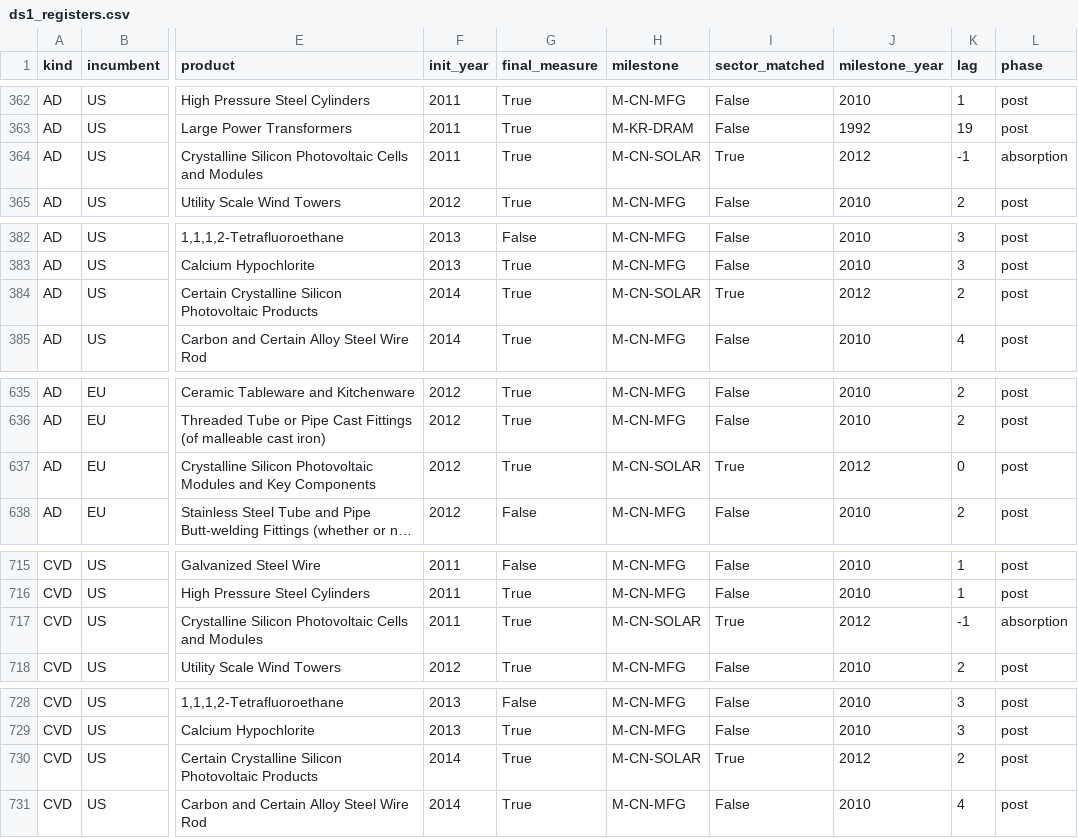
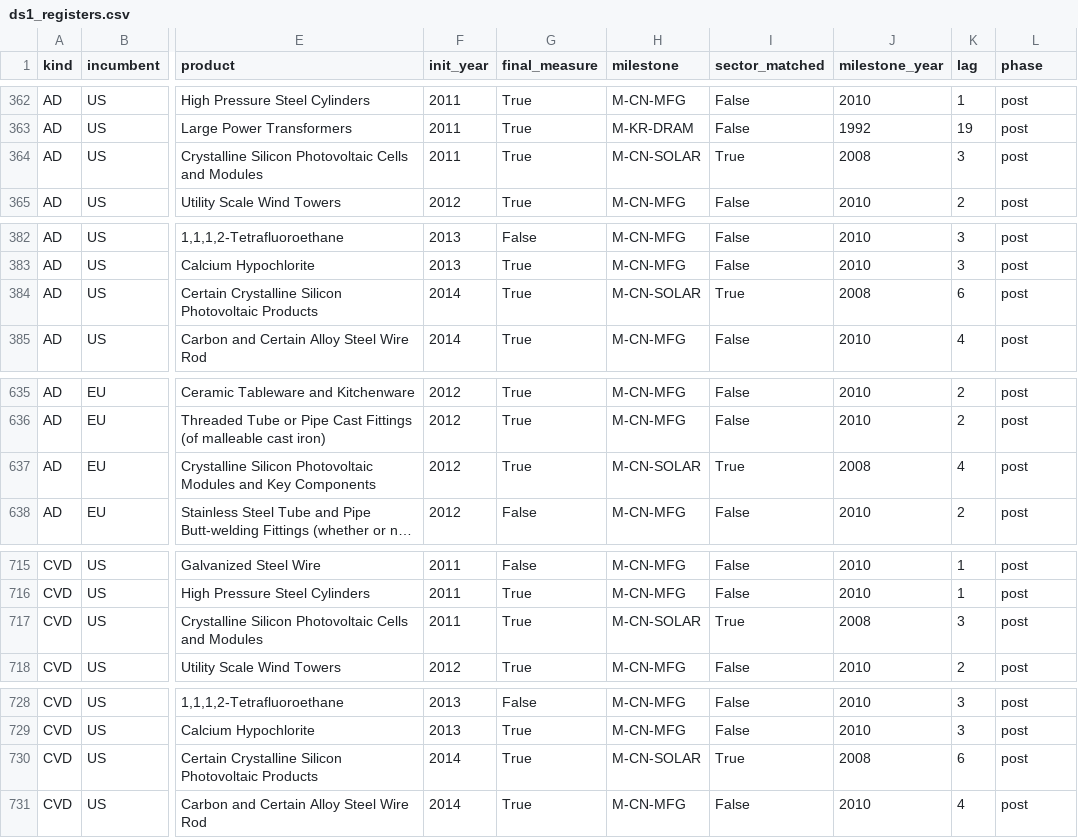
Before and after one commit to wfhungerland/AMNESIA, a CSV file: data/ds1_registers.csv, drawn as a sheet; only a part is shown, gaps mark what is left out; long unchanged cells end in …; the diff covers the shown part only; the diff names each change by its address in the sheet, - before the commit and + after, or states it on an @@ line.

```diff
--- a/data/ds1_registers.csv
+++ b/data/ds1_registers.csv
-J364 (milestone_year): 2012
+J364 (milestone_year): 2008
-K364 (lag): -1
+K364 (lag): 3
-L364 (phase): absorption
+L364 (phase): post
-J384 (milestone_year): 2012
+J384 (milestone_year): 2008
-K384 (lag): 2
+K384 (lag): 6
-J637 (milestone_year): 2012
+J637 (milestone_year): 2008
-K637 (lag): 0
+K637 (lag): 4
-J717 (milestone_year): 2012
+J717 (milestone_year): 2008
-K717 (lag): -1
+K717 (lag): 3
-L717 (phase): absorption
+L717 (phase): post
-J730 (milestone_year): 2012
+J730 (milestone_year): 2008
-K730 (lag): 2
+K730 (lag): 6
```
Also changed, not shown: 2 edited cells elsewhere in this file, manuscript/claims_check.csv, 5 other files.
